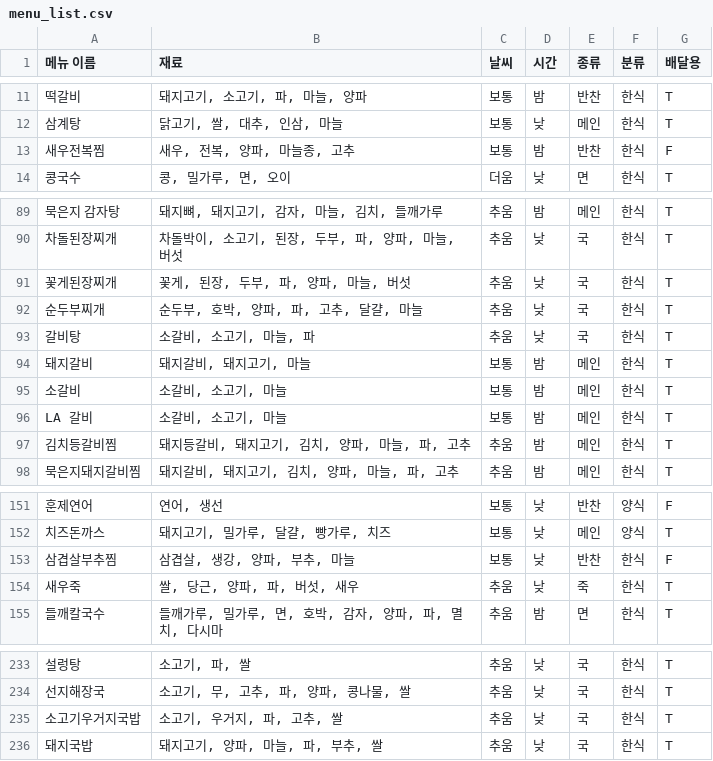
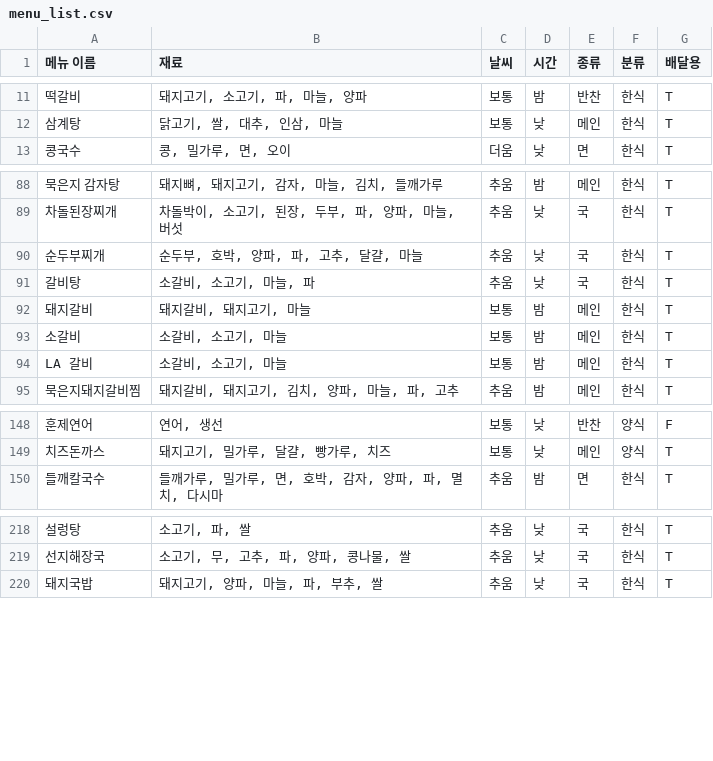
Before and after one commit to MeChuLee/MechuLee.v2_server, a CSV file: app/menu_list.csv, drawn as a sheet; only a part is shown, gaps mark what is left out; the diff covers the shown part only; the diff names each change by its address in the sheet, - before the commit and + after, or states it on an @@ line.

```diff
--- a/app/menu_list.csv
+++ b/app/menu_list.csv
-row 13: 새우전복찜 | 새우, 전복, 양파, 마늘종, 고추 | 보통 | 밤 | 반찬 | 한식 | F
-row 91: 꽃게된장찌개 | 꽃게, 된장, 두부, 파, 양파, 마늘, 버섯 | 추움 | 낮 | 국 | 한식 | T
-row 97: 김치등갈비찜 | 돼지등갈비, 돼지고기, 김치, 양파, 마늘, 파, 고추 | 추움 | 밤 | 메인 | 한식 | T
-row 153: 삼겹살부추찜 | 삼겹살, 생강, 양파, 부추, 마늘 | 보통 | 낮 | 반찬 | 한식 | F
-row 154: 새우죽 | 쌀, 당근, 양파, 파, 버섯, 새우 | 추움 | 낮 | 죽 | 한식 | T
-row 235: 소고기우거지국밥 | 소고기, 우거지, 파, 고추, 쌀 | 추움 | 낮 | 국 | 한식 | T
```
Also changed, not shown: 15 removed rows and 6 edited cells elsewhere in this file, app/ingredient_list.csv.
